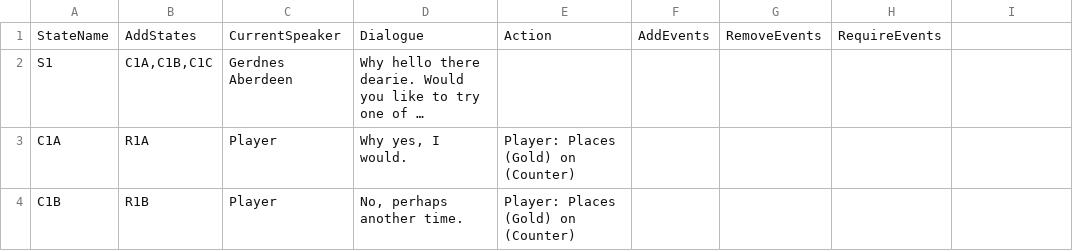
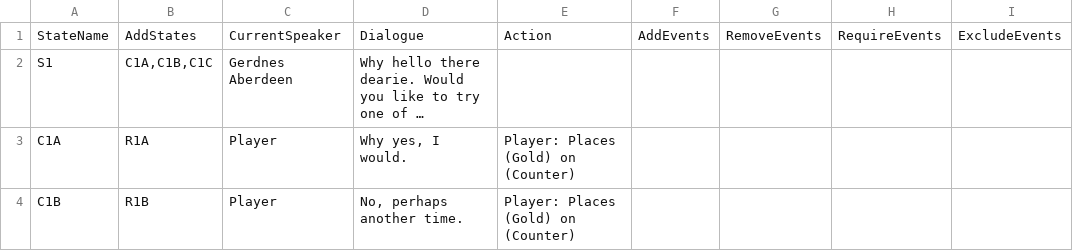
Before and after one commit to Vuwij/Macabre, a CSV file: Assets/GameData/Master/Tables/Conversations_GerdnesAberdeen.csv, drawn as a sheet; only a part is shown; long unchanged cells end in …; the diff names each change by its address in the sheet, - before the commit and + after, or states it on an @@ line.

```diff
--- a/Assets/GameData/Master/Tables/Conversations_GerdnesAberdeen.csv
+++ b/Assets/GameData/Master/Tables/Conversations_GerdnesAberdeen.csv
-I1: (empty)
+I1: ExcludeEvents
```
Also changed, not shown: Assets/GameData/Master/Tables/Conversations_HamenTheInnkeeper.csv, Assets/GameData/Master/Tables/Conversations_OenyusTheDrunk.csv, 31 other files.
